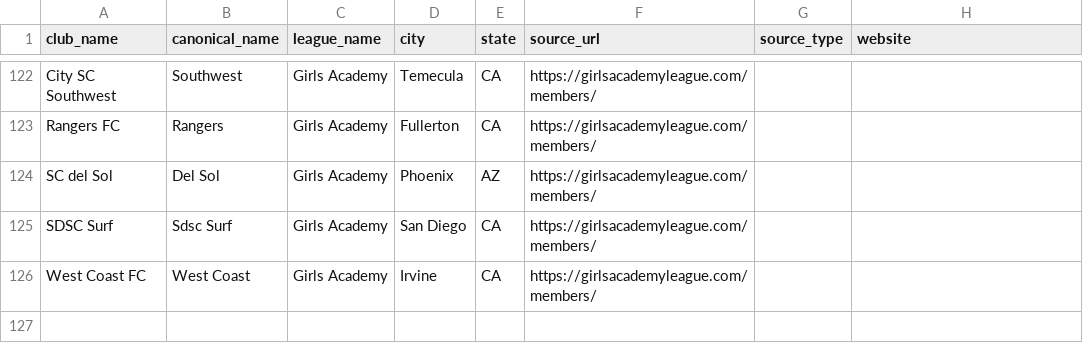
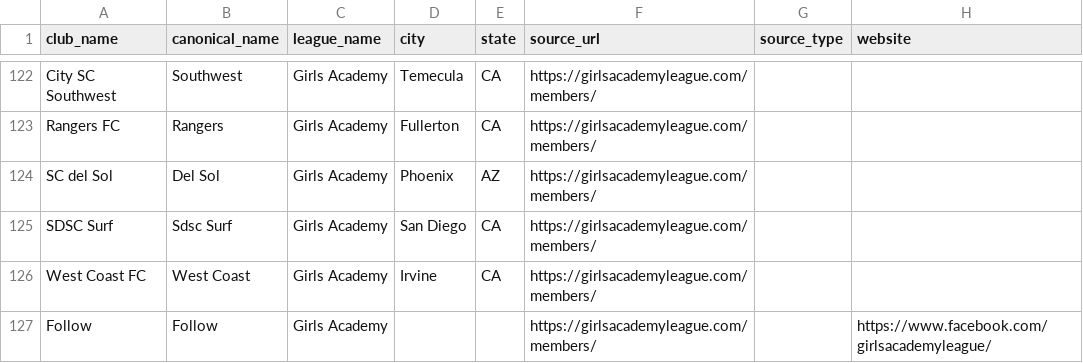
Before and after one commit to hlbiv/upshift-club-aggregator, a CSV file: scraper/output/leagues/girls-academy.csv, drawn as a sheet; only a part is shown, gaps mark what is left out.

```diff
--- a/scraper/output/leagues/girls-academy.csv
+++ b/scraper/output/leagues/girls-academy.csv
@@ -126 +126,2 @@ SDSC Surf,Sdsc Surf,Girls Academy,San Diego,CA,https://girlsacademyleague.com/me
 West Coast FC,West Coast,Girls Academy,Irvine,CA,https://girlsacademyleague.com/members/,,
+Follow,Follow,Girls Academy,,,https://girlsacademyleague.com/members/,,https://www.facebook.com/girlsacademyleague/
```
Also changed, not shown: scraper/output/leagues/ecnl.csv, scraper/output/leagues/indiana-soccer.csv, 9 other files.
